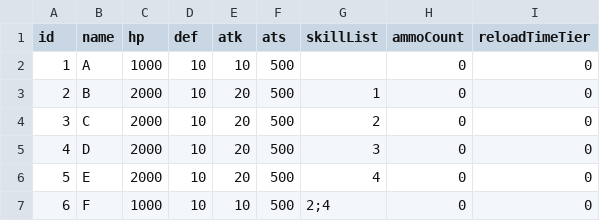
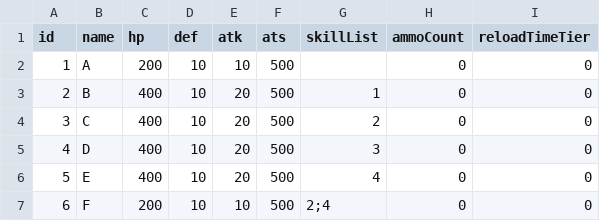
Before and after one commit to simonbut/GemHero, a TSV file: Assets/_Database/Database - Enemy.tsv, drawn as a sheet.

```diff
--- a/Assets/_Database/Database - Enemy.tsv
+++ b/Assets/_Database/Database - Enemy.tsv
@@ -1,7 +1,7 @@
 id	name	hp	def	atk	ats	skillList	ammoCount	reloadTimeTier
-1	A	1000	10	10	500		0	0
-2	B	2000	10	20	500	1	0	0
-3	C	2000	10	20	500	2	0	0
-4	D	2000	10	20	500	3	0	0
-5	E	2000	10	20	500	4	0	0
-6	F	1000	10	10	500	2;4	0	0
+1	A	200	10	10	500		0	0
+2	B	400	10	20	500	1	0	0
+3	C	400	10	20	500	2	0	0
+4	D	400	10	20	500	3	0	0
+5	E	400	10	20	500	4	0	0
+6	F	200	10	10	500	2;4	0	0
```
Also changed, not shown: Assets/_Database/Database - Asset.tsv, 8 other files.
